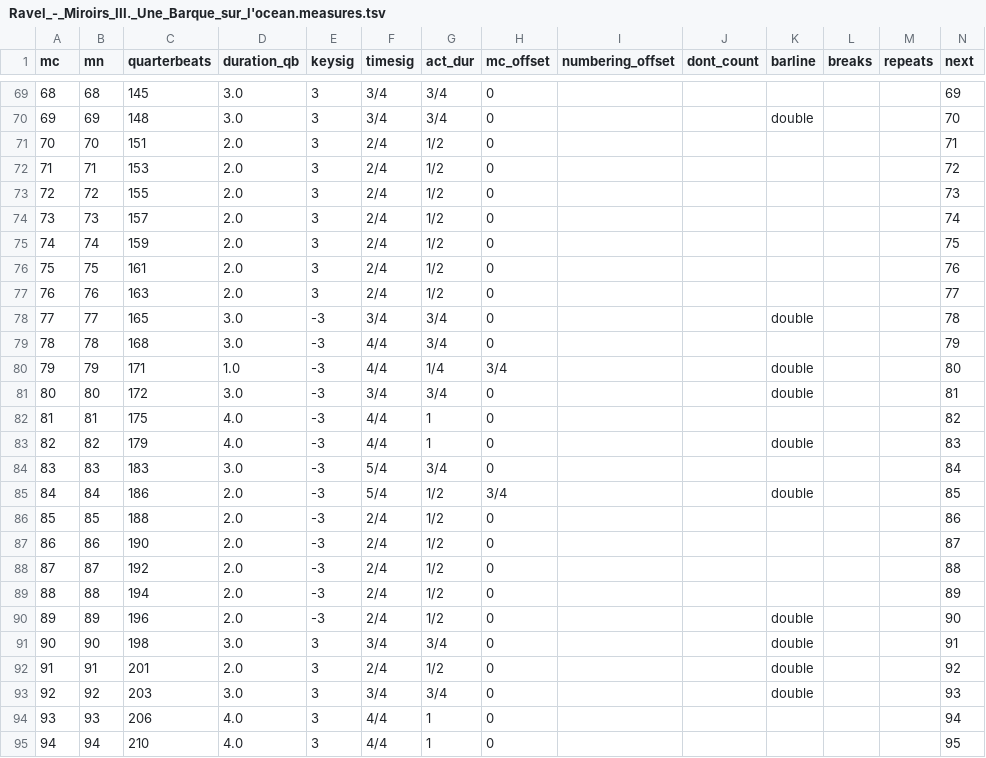
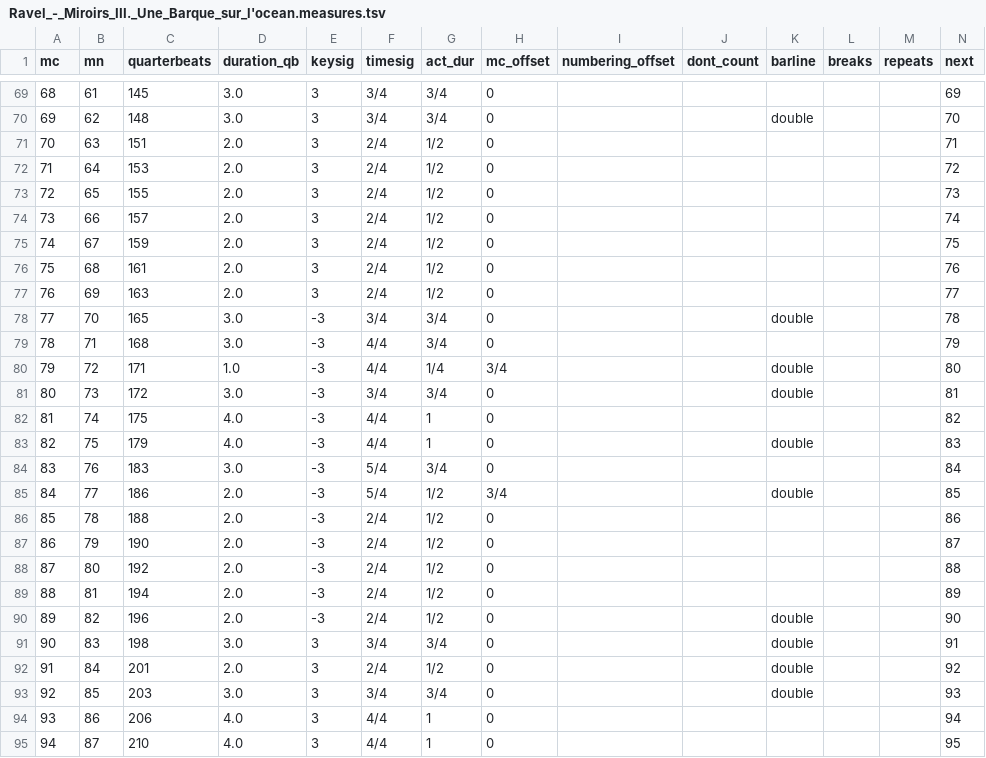
Before and after one commit to DCMLab/ravel_piano, a TSV file: measures/Ravel_-_Miroirs_III._Une_Barque_sur_l'ocean.measures.tsv, drawn as a sheet; only a part is shown, gaps mark what is left out; the diff covers the shown part only.

```diff
--- a/measures/Ravel_-_Miroirs_III._Une_Barque_sur_l'ocean.measures.tsv
+++ b/measures/Ravel_-_Miroirs_III._Une_Barque_sur_l'ocean.measures.tsv
@@ -69,27 +69,27 @@ mc	mn	quarterbeats	duration_qb	keysig	timesig	act_dur	mc_offset	numbering_offset
-68	68	145	3.0	3	3/4	3/4	0						69
-69	69	148	3.0	3	3/4	3/4	0			double			70
-70	70	151	2.0	3	2/4	1/2	0						71
-71	71	153	2.0	3	2/4	1/2	0						72
-72	72	155	2.0	3	2/4	1/2	0						73
-73	73	157	2.0	3	2/4	1/2	0						74
-74	74	159	2.0	3	2/4	1/2	0						75
-75	75	161	2.0	3	2/4	1/2	0						76
-76	76	163	2.0	3	2/4	1/2	0						77
-77	77	165	3.0	-3	3/4	3/4	0			double			78
-78	78	168	3.0	-3	4/4	3/4	0						79
-79	79	171	1.0	-3	4/4	1/4	3/4			double			80
-80	80	172	3.0	-3	3/4	3/4	0			double			81
-81	81	175	4.0	-3	4/4	1	0						82
-82	82	179	4.0	-3	4/4	1	0			double			83
-83	83	183	3.0	-3	5/4	3/4	0						84
-84	84	186	2.0	-3	5/4	1/2	3/4			double			85
-85	85	188	2.0	-3	2/4	1/2	0						86
-86	86	190	2.0	-3	2/4	1/2	0						87
-87	87	192	2.0	-3	2/4	1/2	0						88
-88	88	194	2.0	-3	2/4	1/2	0						89
-89	89	196	2.0	-3	2/4	1/2	0			double			90
-90	90	198	3.0	3	3/4	3/4	0			double			91
-91	91	201	2.0	3	2/4	1/2	0			double			92
-92	92	203	3.0	3	3/4	3/4	0			double			93
-93	93	206	4.0	3	4/4	1	0						94
-94	94	210	4.0	3	4/4	1	0						95
+68	61	145	3.0	3	3/4	3/4	0						69
+69	62	148	3.0	3	3/4	3/4	0			double			70
+70	63	151	2.0	3	2/4	1/2	0						71
+71	64	153	2.0	3	2/4	1/2	0						72
+72	65	155	2.0	3	2/4	1/2	0						73
+73	66	157	2.0	3	2/4	1/2	0						74
+74	67	159	2.0	3	2/4	1/2	0						75
+75	68	161	2.0	3	2/4	1/2	0						76
+76	69	163	2.0	3	2/4	1/2	0						77
+77	70	165	3.0	-3	3/4	3/4	0			double			78
+78	71	168	3.0	-3	4/4	3/4	0						79
+79	72	171	1.0	-3	4/4	1/4	3/4			double			80
+80	73	172	3.0	-3	3/4	3/4	0			double			81
+81	74	175	4.0	-3	4/4	1	0						82
+82	75	179	4.0	-3	4/4	1	0			double			83
+83	76	183	3.0	-3	5/4	3/4	0						84
+84	77	186	2.0	-3	5/4	1/2	3/4			double			85
+85	78	188	2.0	-3	2/4	1/2	0						86
+86	79	190	2.0	-3	2/4	1/2	0						87
+87	80	192	2.0	-3	2/4	1/2	0						88
+88	81	194	2.0	-3	2/4	1/2	0						89
+89	82	196	2.0	-3	2/4	1/2	0			double			90
+90	83	198	3.0	3	3/4	3/4	0			double			91
+91	84	201	2.0	3	2/4	1/2	0			double			92
+92	85	203	3.0	3	3/4	3/4	0			double			93
+93	86	206	4.0	3	4/4	1	0						94
+94	87	210	4.0	3	4/4	1	0						95
```
Also changed, not shown: 119 edited cells elsewhere in this file, harmonies/Ravel_-_Miroirs_III._Une_Barque_sur_l'ocean.harmonies.tsv, measures/Ravel_-_Miroirs_II._Oiseaux_tristes.measures.tsv, 19 other files.
